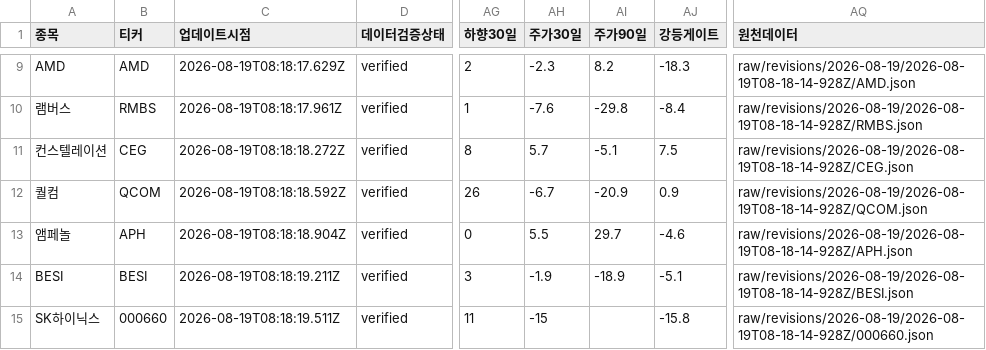
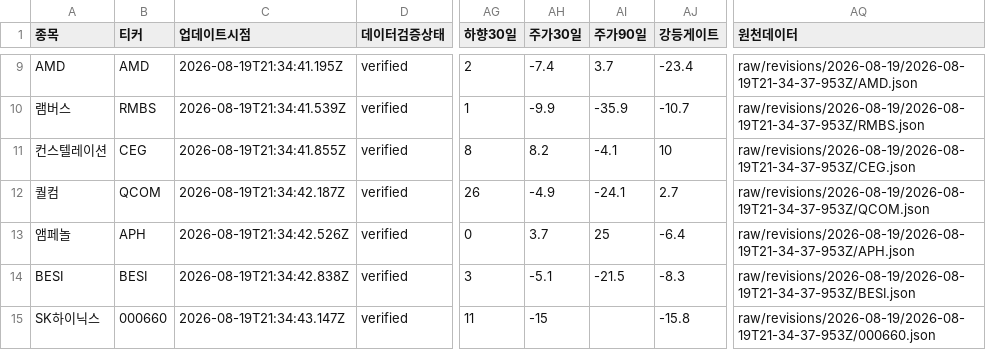
Before and after one commit to SimpleorNothing/ten-bagger, a CSV file: raw/revisions/latest.csv, drawn as a sheet; only a part is shown, gaps mark what is left out; the diff covers the shown part only; the diff names each change by its address in the sheet, - before the commit and + after, or states it on an @@ line.

```diff
--- a/raw/revisions/latest.csv
+++ b/raw/revisions/latest.csv
-C9 (업데이트시점): 2026-08-19T08:18:17.629Z
+C9 (업데이트시점): 2026-08-19T21:34:41.195Z
-AH9 (주가30일): -2.3
+AH9 (주가30일): -7.4
-AI9 (주가90일): 8.2
+AI9 (주가90일): 3.7
-AJ9 (강등게이트): -18.3
+AJ9 (강등게이트): -23.4
-AQ9 (원천데이터): raw/revisions/2026-08-19/2026-08-19T08-18-14-928Z/AMD.json
+AQ9 (원천데이터): raw/revisions/2026-08-19/2026-08-19T21-34-37-953Z/AMD.json
-C10 (업데이트시점): 2026-08-19T08:18:17.961Z
+C10 (업데이트시점): 2026-08-19T21:34:41.539Z
-AH10 (주가30일): -7.6
+AH10 (주가30일): -9.9
-AI10 (주가90일): -29.8
+AI10 (주가90일): -35.9
-AJ10 (강등게이트): -8.4
+AJ10 (강등게이트): -10.7
-AQ10 (원천데이터): raw/revisions/2026-08-19/2026-08-19T08-18-14-928Z/RMBS.json
+AQ10 (원천데이터): raw/revisions/2026-08-19/2026-08-19T21-34-37-953Z/RMBS.json
-C11 (업데이트시점): 2026-08-19T08:18:18.272Z
+C11 (업데이트시점): 2026-08-19T21:34:41.855Z
-AH11 (주가30일): 5.7
+AH11 (주가30일): 8.2
-AI11 (주가90일): -5.1
+AI11 (주가90일): -4.1
-AJ11 (강등게이트): 7.5
+AJ11 (강등게이트): 10
-AQ11 (원천데이터): raw/revisions/2026-08-19/2026-08-19T08-18-14-928Z/CEG.json
+AQ11 (원천데이터): raw/revisions/2026-08-19/2026-08-19T21-34-37-953Z/CEG.json
-C12 (업데이트시점): 2026-08-19T08:18:18.592Z
+C12 (업데이트시점): 2026-08-19T21:34:42.187Z
-AH12 (주가30일): -6.7
+AH12 (주가30일): -4.9
-AI12 (주가90일): -20.9
+AI12 (주가90일): -24.1
-AJ12 (강등게이트): 0.9
+AJ12 (강등게이트): 2.7
-AQ12 (원천데이터): raw/revisions/2026-08-19/2026-08-19T08-18-14-928Z/QCOM.json
+AQ12 (원천데이터): raw/revisions/2026-08-19/2026-08-19T21-34-37-953Z/QCOM.json
-C13 (업데이트시점): 2026-08-19T08:18:18.904Z
+C13 (업데이트시점): 2026-08-19T21:34:42.526Z
-AH13 (주가30일): 5.5
+AH13 (주가30일): 3.7
-AI13 (주가90일): 29.7
+AI13 (주가90일): 25
-AJ13 (강등게이트): -4.6
+AJ13 (강등게이트): -6.4
-AQ13 (원천데이터): raw/revisions/2026-08-19/2026-08-19T08-18-14-928Z/APH.json
+AQ13 (원천데이터): raw/revisions/2026-08-19/2026-08-19T21-34-37-953Z/APH.json
-C14 (업데이트시점): 2026-08-19T08:18:19.211Z
+C14 (업데이트시점): 2026-08-19T21:34:42.838Z
-AH14 (주가30일): -1.9
+AH14 (주가30일): -5.1
-AI14 (주가90일): -18.9
+AI14 (주가90일): -21.5
-AJ14 (강등게이트): -5.1
+AJ14 (강등게이트): -8.3
-AQ14 (원천데이터): raw/revisions/2026-08-19/2026-08-19T08-18-14-928Z/BESI.json
+AQ14 (원천데이터): raw/revisions/2026-08-19/2026-08-19T21-34-37-953Z/BESI.json
-C15 (업데이트시점): 2026-08-19T08:18:19.511Z
+C15 (업데이트시점): 2026-08-19T21:34:43.147Z
-AQ15 (원천데이터): raw/revisions/2026-08-19/2026-08-19T08-18-14-928Z/000660.json
+AQ15 (원천데이터): raw/revisions/2026-08-19/2026-08-19T21-34-37-953Z/000660.json
```
Also changed, not shown: 74 edited cells elsewhere in this file, 34 other files.
